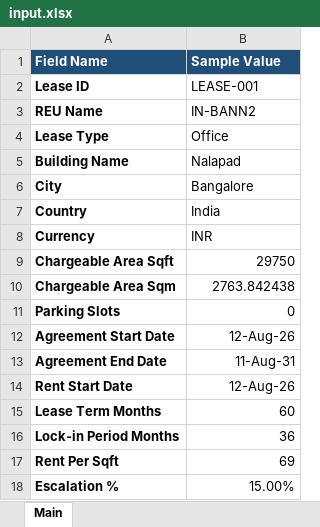
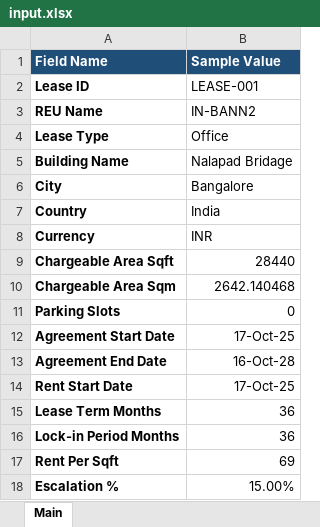
Before and after one commit to NarendraReddy077/rental-automation, an Excel workbook: artifacts/input.xlsx, sheet Main, drawn as a sheet; only a part is shown; values as stored, in another font and other column widths than the file's, no borders; the diff covers the shown part only; the diff names each change by its address in the sheet, - before the commit and + after, or states it on an @@ line.

```diff
--- a/artifacts/input.xlsx (sheet Main)
+++ b/artifacts/input.xlsx (sheet Main)
-B5 (Sample Value): Nalapad
+B5 (Sample Value): Nalapad Bridage
-B9 (Sample Value): 29750
+B9 (Sample Value): 28440
-B10 (Sample Value): 2763.842438
+B10 (Sample Value): 2642.140468
-B12 (Sample Value): 12-Aug-26
+B12 (Sample Value): 17-Oct-25
-B13 (Sample Value): 11-Aug-31
+B13 (Sample Value): 16-Oct-28
-B14 (Sample Value): 12-Aug-26
+B14 (Sample Value): 17-Oct-25
-B15 (Sample Value): 60
+B15 (Sample Value): 36
```
Also changed, not shown: 13 edited cells elsewhere in this sheet, 9 other files.
